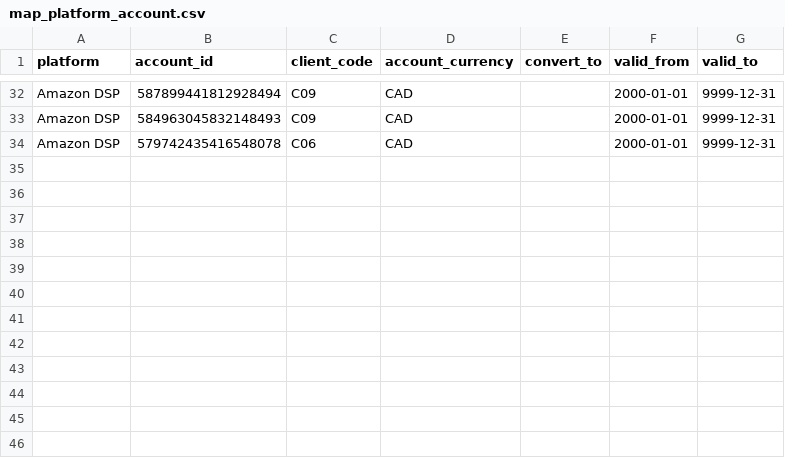
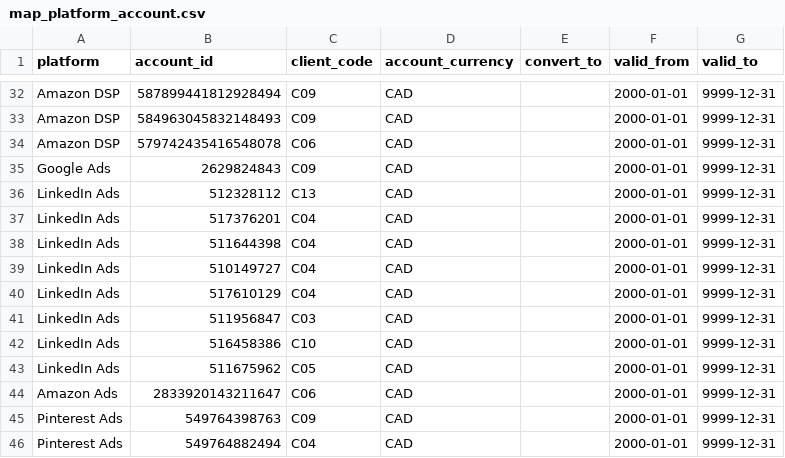
Before and after one commit to BooleanData-Systems/Epitaph-Group, a CSV file: seeds/map_platform_account.csv, drawn as a sheet; only a part is shown, gaps mark what is left out.

Commit message:
Map 12 more ad accounts to clients (Google, LinkedIn, Amazon Ads, Pinterest)

```diff
--- a/seeds/map_platform_account.csv
+++ b/seeds/map_platform_account.csv
@@ -34 +34,13 @@ Amazon DSP,584963045832148493,C09,CAD,,2000-01-01,9999-12-31
 Amazon DSP,579742435416548078,C06,CAD,,2000-01-01,9999-12-31
+Google Ads,2629824843,C09,CAD,,2000-01-01,9999-12-31
+LinkedIn Ads,512328112,C13,CAD,,2000-01-01,9999-12-31
+LinkedIn Ads,517376201,C04,CAD,,2000-01-01,9999-12-31
+LinkedIn Ads,511644398,C04,CAD,,2000-01-01,9999-12-31
+LinkedIn Ads,510149727,C04,CAD,,2000-01-01,9999-12-31
+LinkedIn Ads,517610129,C04,CAD,,2000-01-01,9999-12-31
+LinkedIn Ads,511956847,C03,CAD,,2000-01-01,9999-12-31
+LinkedIn Ads,516458386,C10,CAD,,2000-01-01,9999-12-31
+LinkedIn Ads,511675962,C05,CAD,,2000-01-01,9999-12-31
+Amazon Ads,2833920143211647,C06,CAD,,2000-01-01,9999-12-31
+Pinterest Ads,549764398763,C09,CAD,,2000-01-01,9999-12-31
+Pinterest Ads,549764882494,C04,CAD,,2000-01-01,9999-12-31
```
